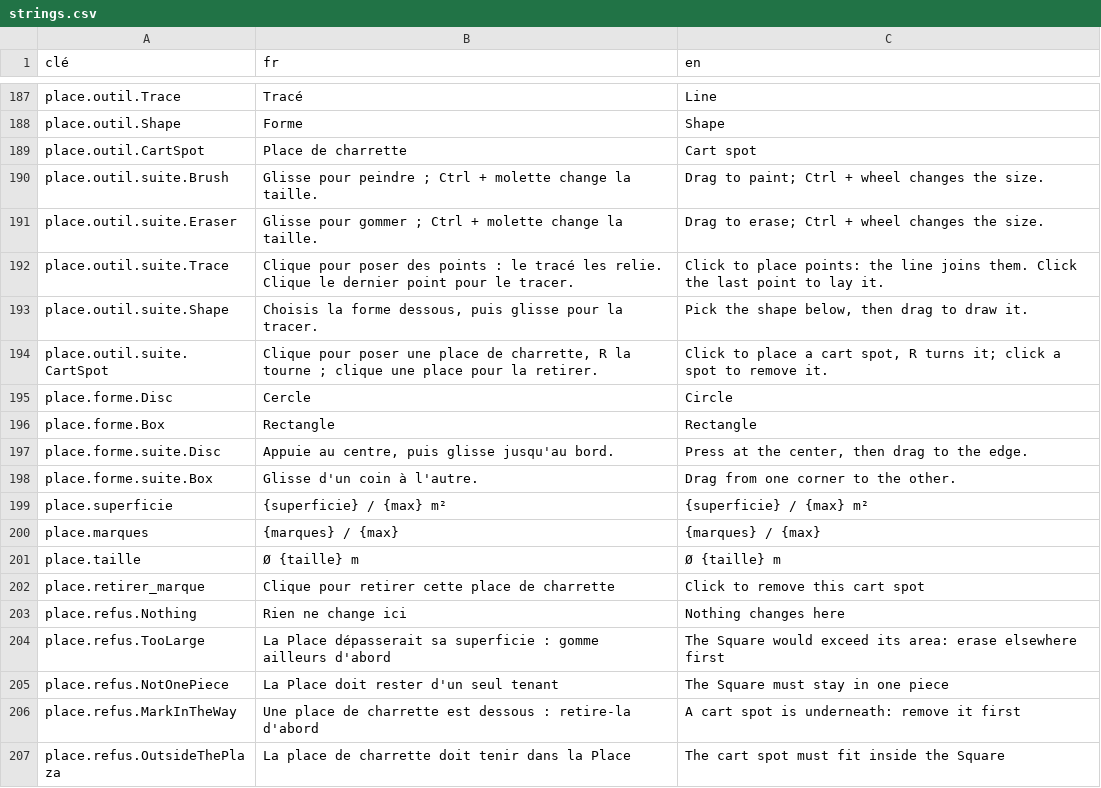
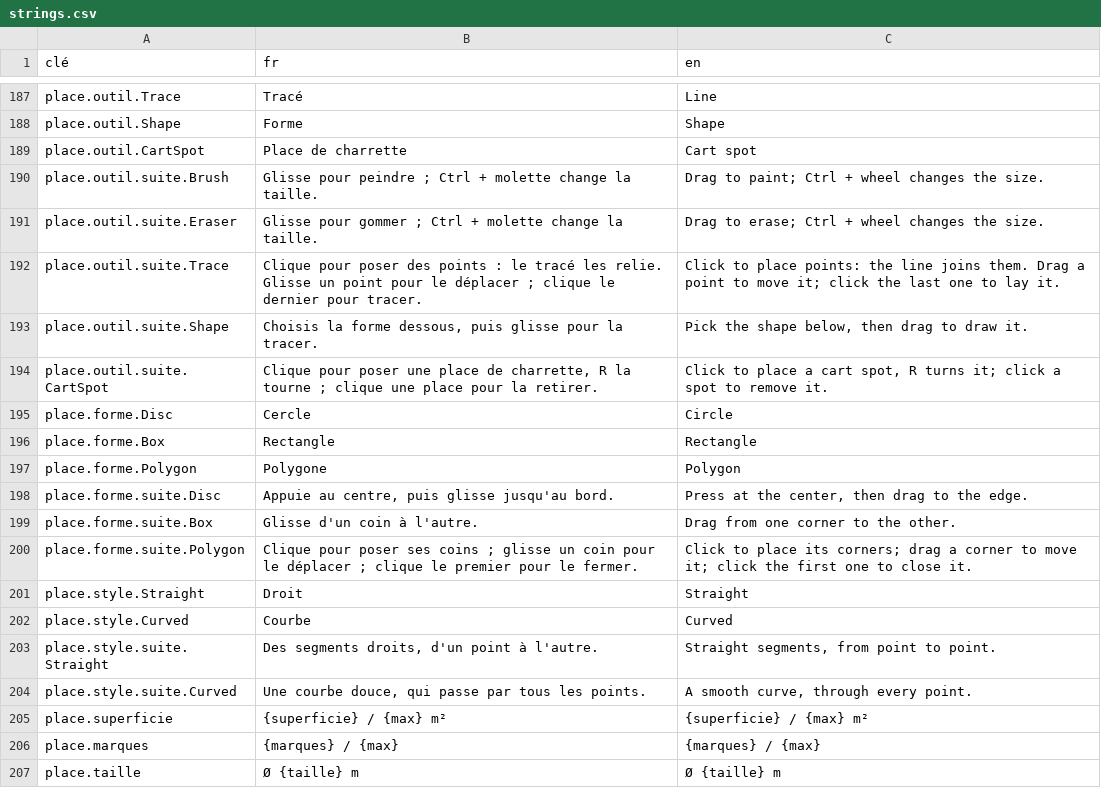
Before and after one commit to SNZMTO/DIciELa, a CSV file: Assets/Localization/strings.csv, drawn as a sheet; only a part is shown, gaps mark what is left out; the shorter side is filled out with more unchanged rows.

```diff
--- a/Assets/Localization/strings.csv
+++ b/Assets/Localization/strings.csv
@@ -191,3 +191,3 @@ place.outil.suite.Brush,"Glisse pour peindre ; Ctrl + molette change la taille."
 place.outil.suite.Eraser,"Glisse pour gommer ; Ctrl + molette change la taille.","Drag to erase; Ctrl + wheel changes the size."
-place.outil.suite.Trace,"Clique pour poser des points : le tracé les relie. Clique le dernier point pour le tracer.","Click to place points: the line joins them. Click the last point to lay it."
+place.outil.suite.Trace,"Clique pour poser des points : le tracé les relie. Glisse un point pour le déplacer ; clique le dernier pour tracer.","Click to place points: the line joins them. Drag a point to move it; click the last one to lay it."
 place.outil.suite.Shape,"Choisis la forme dessous, puis glisse pour la tracer.","Pick the shape below, then drag to draw it."
@@ -196,4 +196,10 @@ place.forme.Disc,Cercle,Circle
 place.forme.Box,Rectangle,Rectangle
+place.forme.Polygon,Polygone,Polygon
 place.forme.suite.Disc,"Appuie au centre, puis glisse jusqu'au bord.","Press at the center, then drag to the edge."
 place.forme.suite.Box,Glisse d'un coin à l'autre.,Drag from one corner to the other.
+place.forme.suite.Polygon,"Clique pour poser ses coins ; glisse un coin pour le déplacer ; clique le premier pour le fermer.","Click to place its corners; drag a corner to move it; click the first one to close it."
+place.style.Straight,Droit,Straight
+place.style.Curved,Courbe,Curved
+place.style.suite.Straight,"Des segments droits, d'un point à l'autre.","Straight segments, from point to point."
+place.style.suite.Curved,"Une courbe douce, qui passe par tous les points.","A smooth curve, through every point."
 place.superficie,{superficie} / {max} m²,{superficie} / {max} m²
```
Also changed, not shown: 47 other files.
